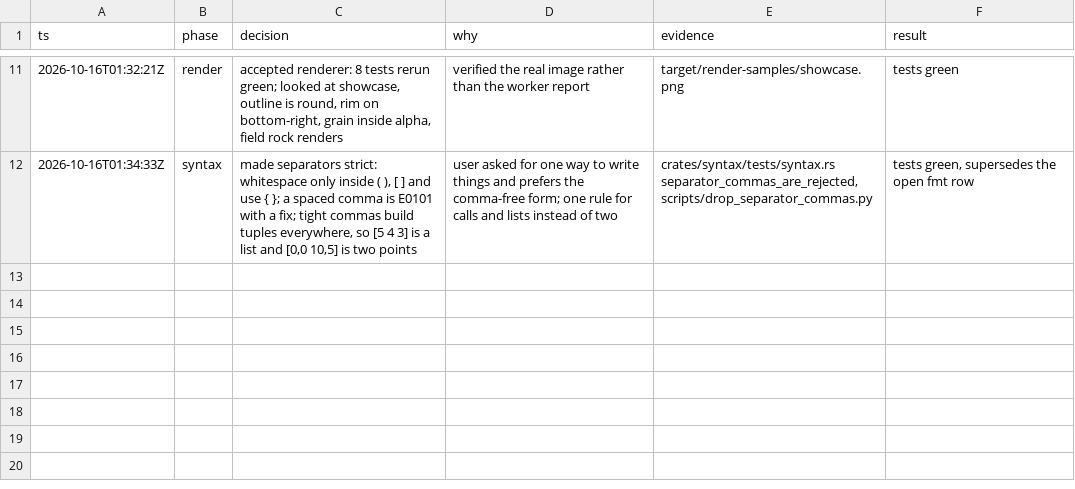
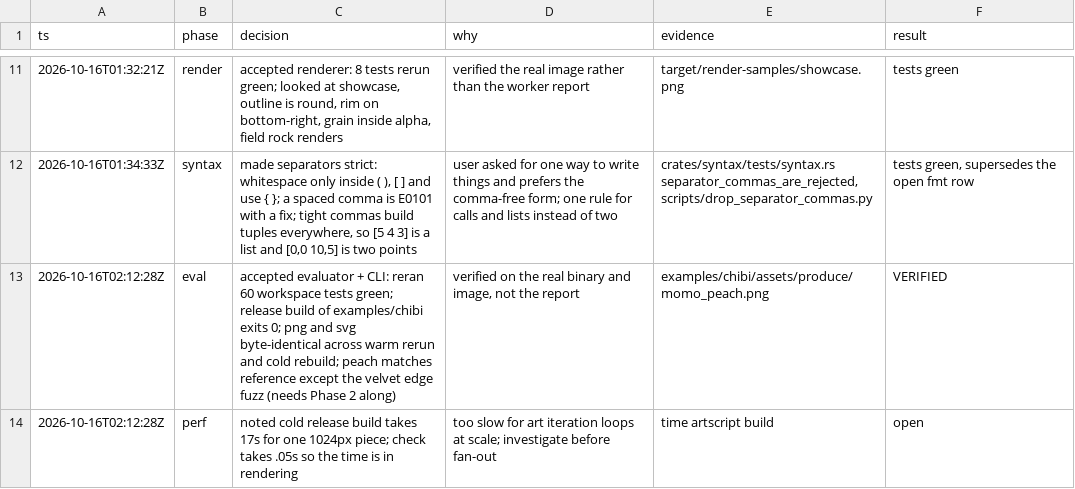
Before and after one commit to tvanhens/artscript, a TSV file: docs/decisions.tsv, drawn as a sheet; only a part is shown, gaps mark what is left out; the diff names each change by its address in the sheet, - before the commit and + after, or states it on an @@ line.

Commit message:
Add artscript-eval and the artscript CLI; momo peach builds end to end

```diff
--- a/docs/decisions.tsv
+++ b/docs/decisions.tsv
+row 13: 2026-10-16T02:12:28Z | eval | accepted evaluator + CLI: reran 60 workspace tests green; release build of examples/chibi exits 0; png and svg byte-identical across warm rerun and cold rebuild; peach matches reference except the velvet edge fuzz (needs Phase 2 along) | verified on the real binary and image, not the report | examples/chibi/assets/produce/momo_peach.png | VERIFIED
+row 14: 2026-10-16T02:12:28Z | perf | noted cold release build takes 17s for one 1024px piece; check takes .05s so the time is in rendering | too slow for art iteration loops at scale; investigate before fan-out | time artscript build | open
```
Also changed, not shown: 25 other files.
